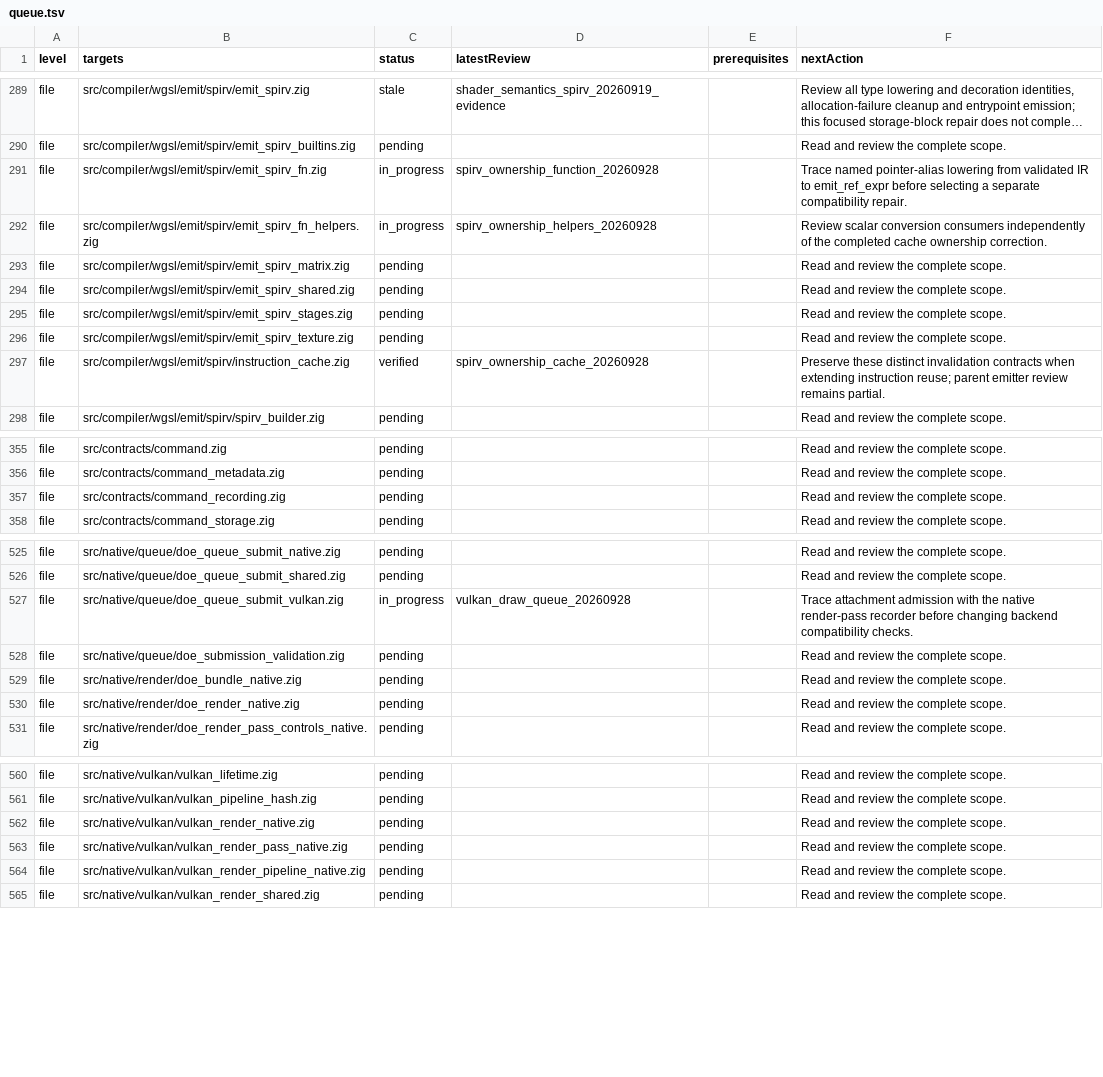
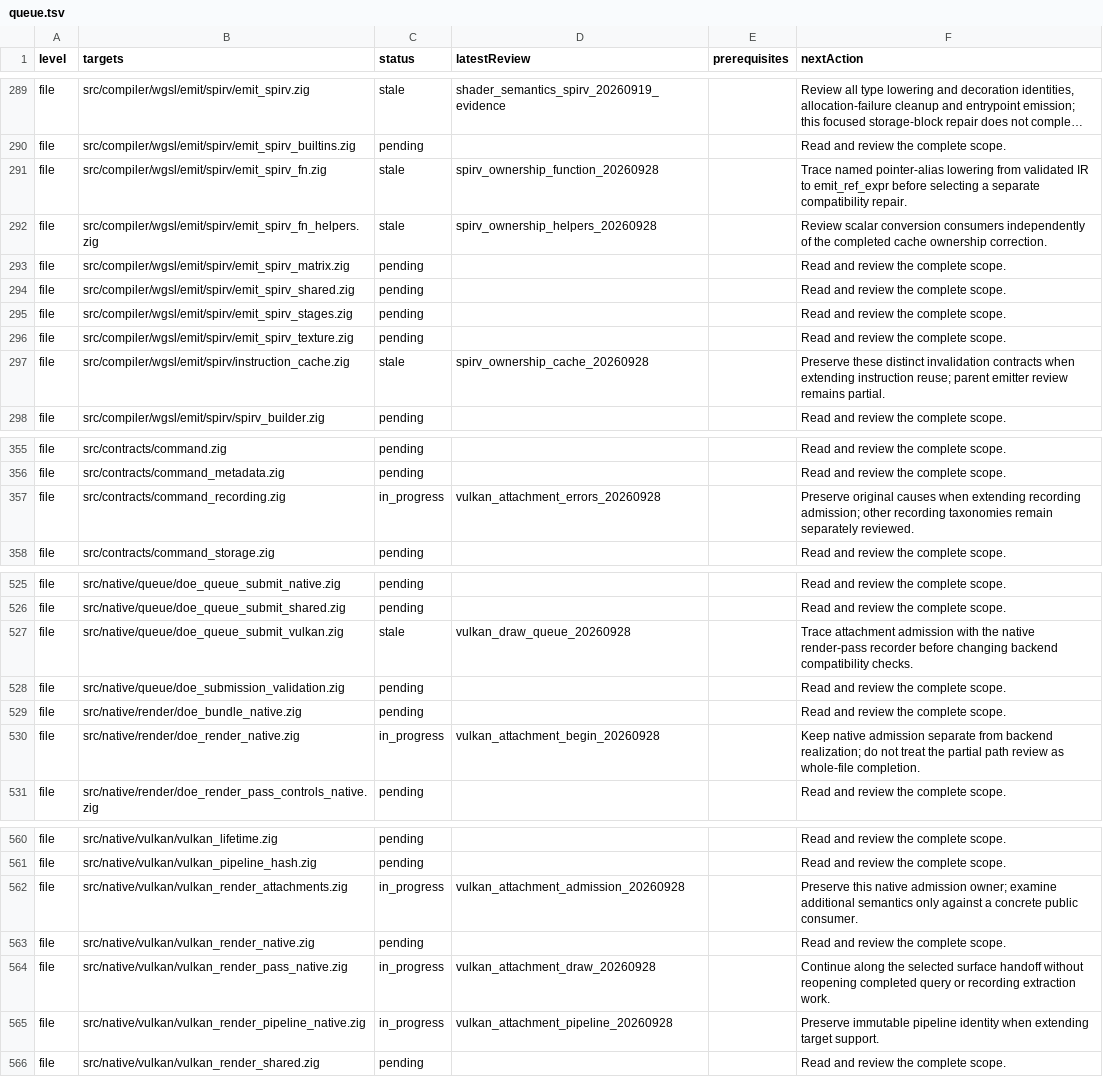
Before and after one commit to doerun/doe, a TSV file: runtime/zig/reviews/queue.tsv, drawn as a sheet; only a part is shown, gaps mark what is left out; long unchanged cells end in …; addresses are those after the commit; the diff covers the shown part only; the diff names each change by its address in the sheet, - before the commit and + after, or states it on an @@ line.

Commit message:
Validate native Vulkan attachment layouts before recording

```diff
--- a/runtime/zig/reviews/queue.tsv
+++ b/runtime/zig/reviews/queue.tsv
-C291:C292 (status): in_progress
+C291:C292 (status): stale
-C297 (status): verified
+C297 (status): stale
-C357 (status): pending
+C357 (status): in_progress
-D357 (latestReview): (empty)
+D357 (latestReview): vulkan_attachment_errors_20260928
-F357 (nextAction): Read and review the complete scope.
+F357 (nextAction): Preserve original causes when extending recording admission; other recording taxonomies remain separately reviewed.
-C527 (status): in_progress
+C527 (status): stale
-C530 (status): pending
+C530 (status): in_progress
-D530 (latestReview): (empty)
+D530 (latestReview): vulkan_attachment_begin_20260928
-F530 (nextAction): Read and review the complete scope.
+F530 (nextAction): Keep native admission separate from backend realization; do not treat the partial path review as whole-file completion.
+row 562: file | src/native/vulkan/vulkan_render_attachments.zig | in_progress | vulkan_attachment_admission_20260928 |  | Preserve this native admission owner; examine additional semantics only against a concrete public consumer.
-C564:C565 (status): pending
+C564:C565 (status): in_progress
-D564 (latestReview): (empty)
+D564 (latestReview): vulkan_attachment_draw_20260928
-F564 (nextAction): Read and review the complete scope.
+F564 (nextAction): Continue along the selected surface handoff without reopening completed query or recording extraction work.
-D565 (latestReview): (empty)
+D565 (latestReview): vulkan_attachment_pipeline_20260928
-F565 (nextAction): Read and review the complete scope.
+F565 (nextAction): Preserve immutable pipeline identity when extending target support.
```
Also changed, not shown: 11 edited cells elsewhere in this file, 22 other files.
